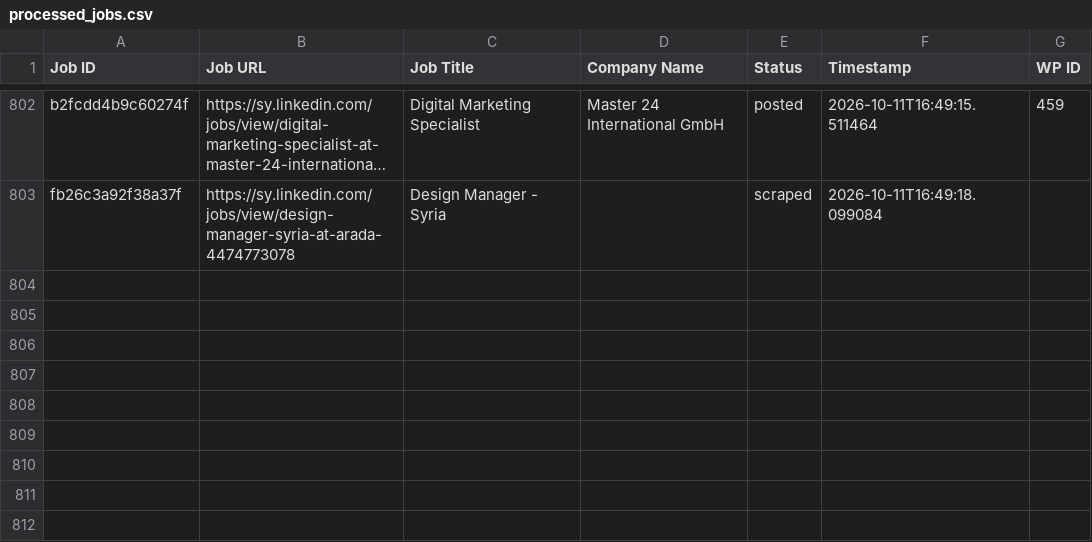
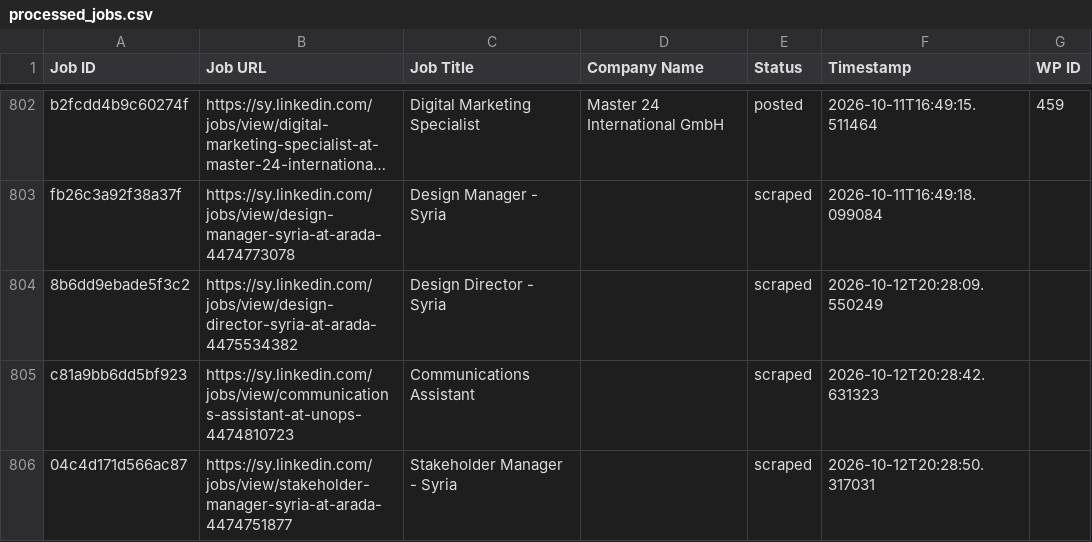
Before and after one commit to innovationinc2000/sy, a CSV file: processed_jobs.csv, drawn as a sheet; only a part is shown, gaps mark what is left out; long unchanged cells end in …; the diff names each change by its address in the sheet, - before the commit and + after, or states it on an @@ line.

```diff
--- a/processed_jobs.csv
+++ b/processed_jobs.csv
+row 804: 8b6dd9ebade5f3c2 | https://sy.linkedin.com/jobs/view/design-director-syria-at-arada-4475534382 | Design Director - Syria |  | scraped | 2026-10-12T20:28:09.550249
+row 805: c81a9bb6dd5bf923 | https://sy.linkedin.com/jobs/view/communications-assistant-at-unops-4474810723 | Communications Assistant |  | scraped | 2026-10-12T20:28:42.631323
+row 806: 04c4d171d566ac87 | https://sy.linkedin.com/jobs/view/stakeholder-manager-syria-at-arada-4474751877 | Stakeholder Manager - Syria |  | scraped | 2026-10-12T20:28:50.317031
```
